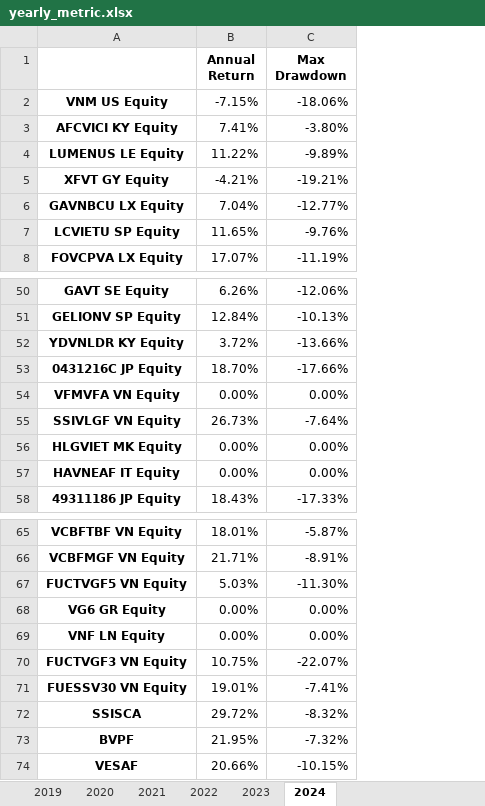
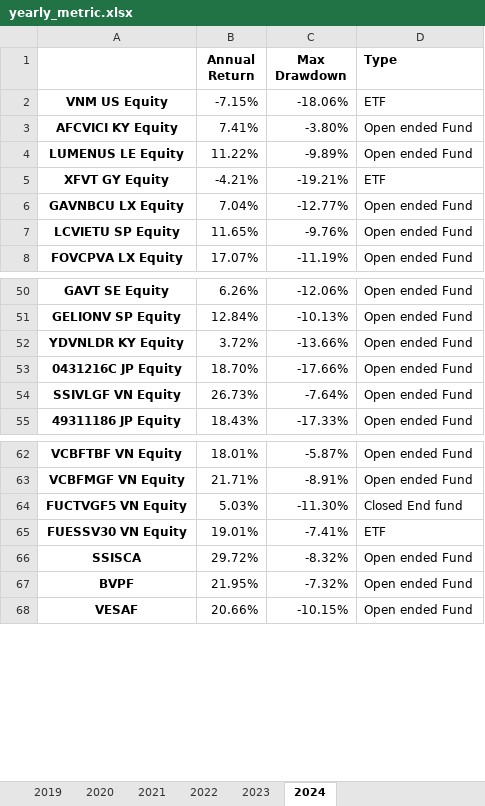
Before and after one commit to namito89/Performance-Review, an Excel workbook: yearly_metric.xlsx, sheet 2024, drawn as a sheet; only a part is shown, gaps mark what is left out; values as stored, in another font and other column widths than the file's, no borders; removed rows and columns are numbered as before the commit, all else as after; the diff names each change by its address in the sheet, - before the commit and + after, or states it on an @@ line.

```diff
--- a/yearly_metric.xlsx (sheet 2024)
+++ b/yearly_metric.xlsx (sheet 2024)
+column D (Type), rows 2-8: ETF | Open ended Fund | Open ended Fund | ETF | Open ended Fund | Open ended Fund | Open ended Fund; rows 50-55: all Open ended Fund; rows 62-68: Open ended Fund | Open ended Fund | Closed End fund | ETF | Open ended Fund | Open ended Fund | Open ended Fund
-row 54: VFMVFA VN Equity | 0.00% | 0.00%
-row 56: HLGVIET MK Equity | 0.00% | 0.00%
-row 57: HAVNEAF IT Equity | 0.00% | 0.00%
-row 68: VG6 GR Equity | 0.00% | 0.00%
-row 69: VNF LN Equity | 0.00% | 0.00%
-row 70: FUCTVGF3 VN Equity | 10.75% | -22.07%
```
Also changed, not shown: sheet 2020, sheet 2022, sheet 2023, sheet 2019, sheet 2021, 2 other files.
